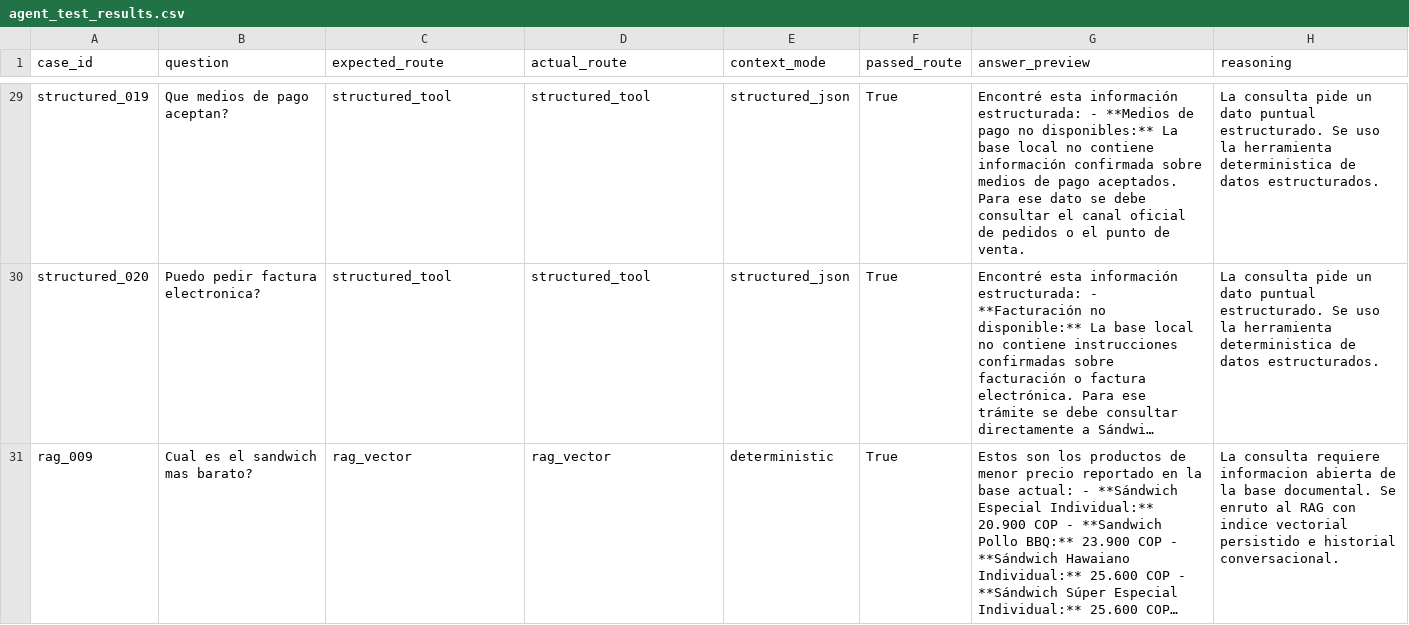
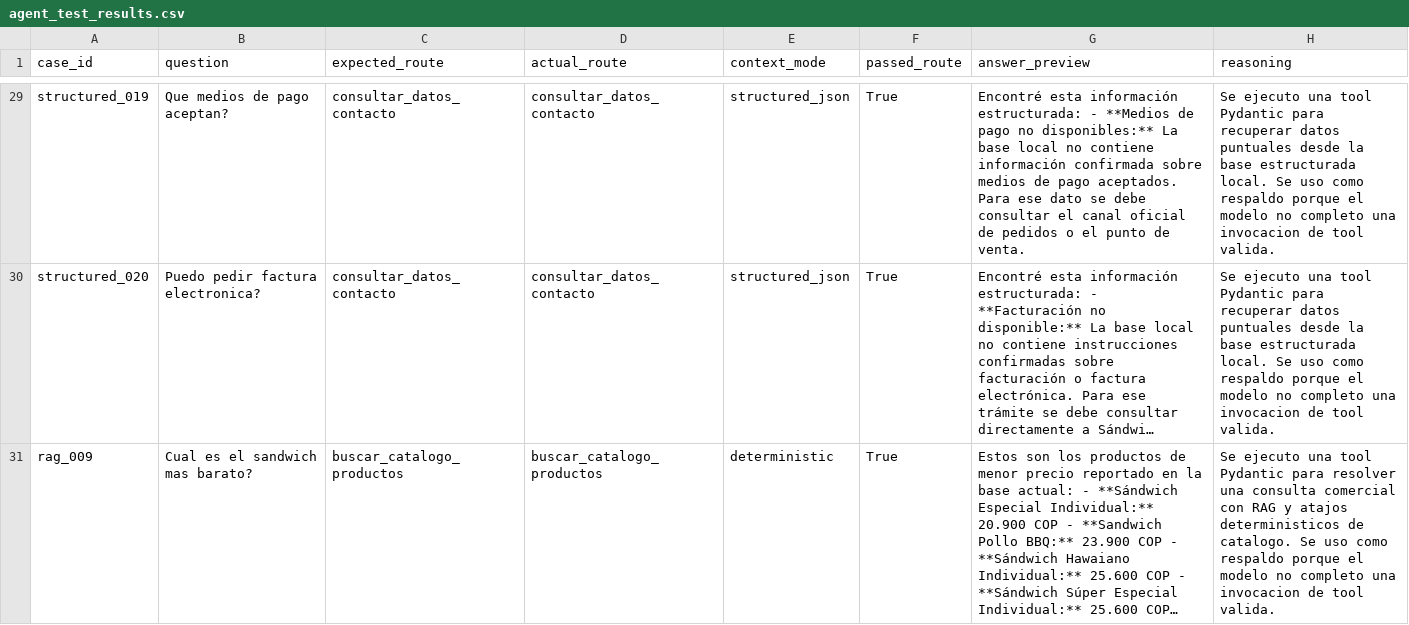
Before and after one commit to javierportillar/TIAML_Taller1, a CSV file: proyecto/results/agent_test_results.csv, drawn as a sheet; only a part is shown, gaps mark what is left out; long unchanged cells end in …; the diff covers the shown part only; the diff names each change by its address in the sheet, - before the commit and + after, or states it on an @@ line.

Commit message:
Implementa agente con tools Pydantic y create_agent

```diff
--- a/proyecto/results/agent_test_results.csv
+++ b/proyecto/results/agent_test_results.csv
-C29:C30 (expected_route): structured_tool
+C29:C30 (expected_route): consultar_datos_contacto
-D29:D30 (actual_route): structured_tool
+D29:D30 (actual_route): consultar_datos_contacto
-H29:H30 (reasoning): La consulta pide un dato puntual estructurado. Se uso la herramienta deterministica de datos estructurados.
+H29:H30 (reasoning): Se ejecuto una tool Pydantic para recuperar datos puntuales desde la base estructurada local. Se uso como respaldo porque el modelo no completo una invocacion de tool valida.
-C31 (expected_route): rag_vector
+C31 (expected_route): buscar_catalogo_productos
-D31 (actual_route): rag_vector
+D31 (actual_route): buscar_catalogo_productos
-H31 (reasoning): La consulta requiere informacion abierta de la base documental. Se enruto al RAG con indice vectorial persistido e historial conversacional.
+H31 (reasoning): Se ejecuto una tool Pydantic para resolver una consulta comercial con RAG y atajos deterministicos de catalogo. Se uso como respaldo porque el modelo no completo una invocacion de tool valida.
```
Also changed, not shown: 84 edited cells elsewhere in this file, proyecto/results/agent_test_questions.csv, 7 other files.
